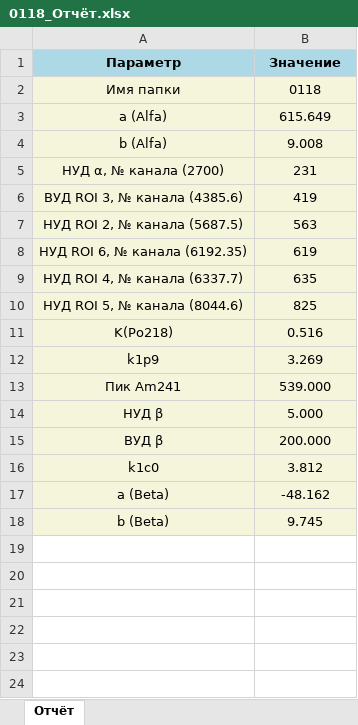
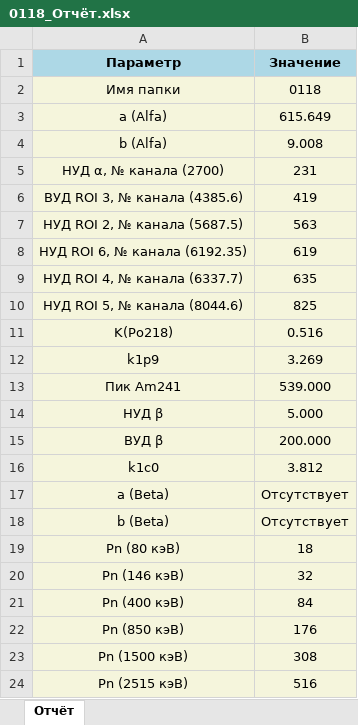
Before and after one commit to Mush9643/spectrometer-calibration-suite, an Excel workbook: Отчёты/0118_Отчёт.xlsx, sheet Отчёт, drawn as a sheet; values as stored, in another font and other column widths than the file's, no borders; the diff names each change by its address in the sheet, - before the commit and + after, or states it on an @@ line.

```diff
--- a/Отчёты/0118_Отчёт.xlsx (sheet Отчёт)
+++ b/Отчёты/0118_Отчёт.xlsx (sheet Отчёт)
-B17 (Значение): -48.162
+B17 (Значение): Отсутствует
-B18 (Значение): 9.745
+B18 (Значение): Отсутствует
+row 19: Pn (80 кэВ) | 18
+row 20: Pn (146 кэВ) | 32
+row 21: Pn (400 кэВ) | 84
+row 22: Pn (850 кэВ) | 176
+row 23: Pn (1500 кэВ) | 308
+row 24: Pn (2515 кэВ) | 516
```
Also changed, not shown: Отчёты/Gamma_098_Отчёт.xlsx, 28 other files.
